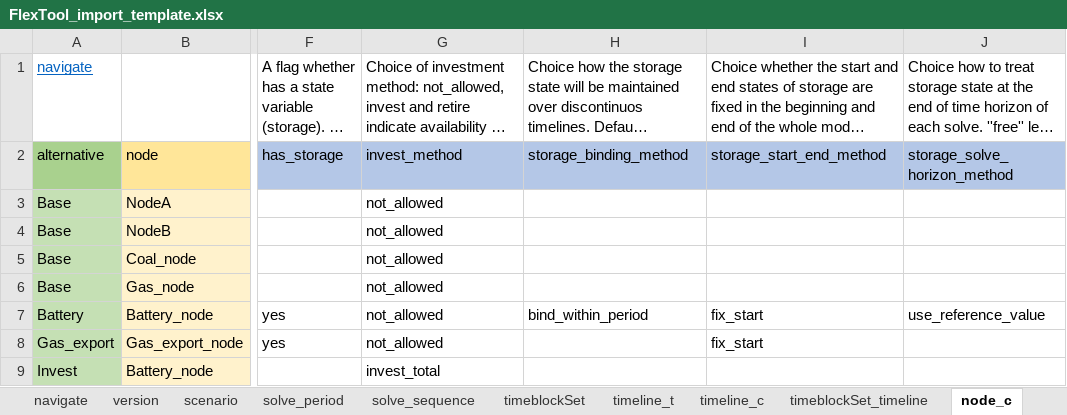
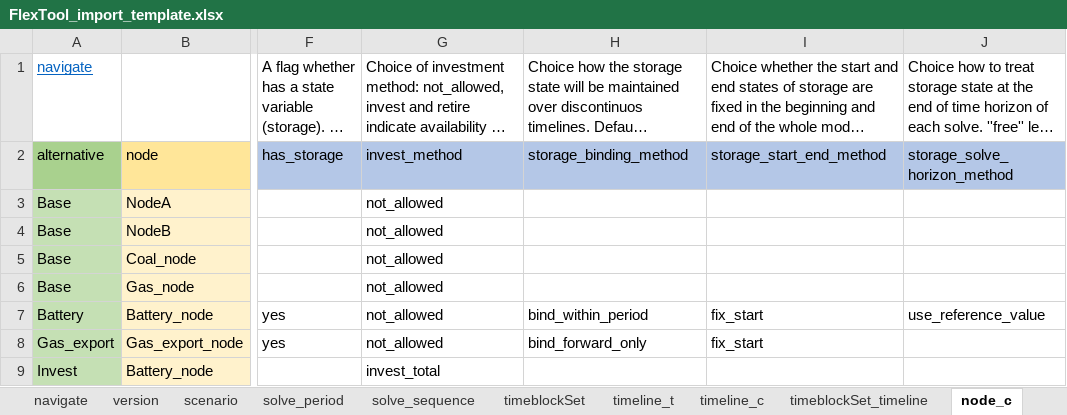
Before and after one commit to irena-flextool/flextool, an Excel workbook: FlexTool_import_template.xlsx, sheet node_c, drawn as a sheet; only a part is shown, gaps mark what is left out; long unchanged cells end in …; values as stored, in another font and other column widths than the file's, no borders; charts and pictures not drawn; the diff names each change by its address in the sheet, - before the commit and + after, or states it on an @@ line.

Commit message:
Add bind_between_periods as a working option. Change some outputs (remove '_d' from the parameter names)

```diff
--- a/FlexTool_import_template.xlsx (sheet node_c)
+++ b/FlexTool_import_template.xlsx (sheet node_c)
-H8: (empty)
+H8: bind_forward_only
```
Also changed, not shown: sheet solve_sequence, sheet scenario, 4 other files.
